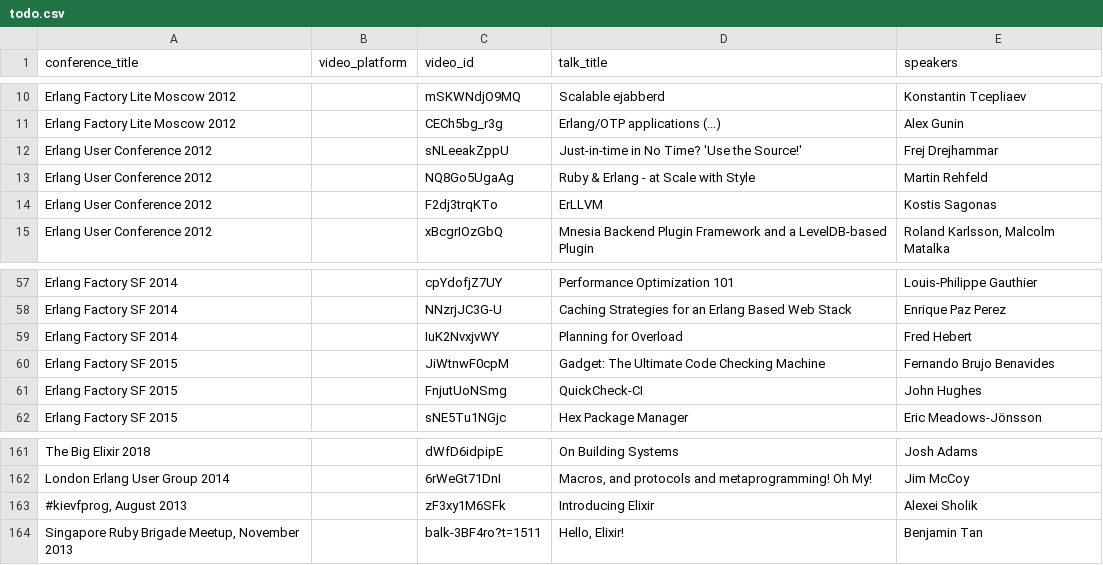
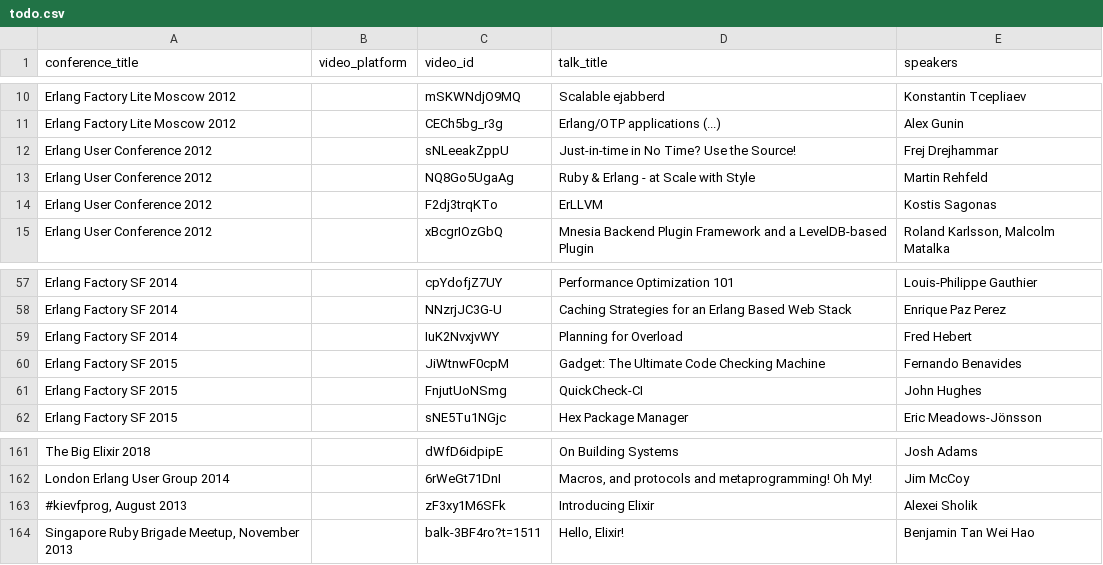
Before and after one commit to gmile/everyelixirvideo.page, a CSV file: todo.csv, drawn as a sheet; only a part is shown, gaps mark what is left out.

Commit message:
Fixes to TODO

```diff
--- a/todo.csv
+++ b/todo.csv
@@ -11,3 +11,3 @@ Erlang Factory Lite Moscow 2012,,mSKWNdjO9MQ,Scalable ejabberd,Konstantin Tcepli
 Erlang Factory Lite Moscow 2012,,CECh5bg_r3g,Erlang/OTP applications (...),Alex Gunin
-Erlang User Conference 2012,,sNLeeakZppU,Just-in-time in No Time? 'Use the Source!',Frej Drejhammar
+Erlang User Conference 2012,,sNLeeakZppU,Just-in-time in No Time? Use the Source!,Frej Drejhammar
 Erlang User Conference 2012,,NQ8Go5UgaAg,Ruby & Erlang - at Scale with Style,Martin Rehfeld
@@ -59,3 +59,3 @@ Erlang Factory SF 2014,,NNzrjJC3G-U,Caching Strategies for an Erlang Based Web S
 Erlang Factory SF 2014,,IuK2NvxjvWY,Planning for Overload,Fred Hebert
-Erlang Factory SF 2015,,JiWtnwF0cpM,Gadget: The Ultimate Code Checking Machine,Fernando Brujo Benavides
+Erlang Factory SF 2015,,JiWtnwF0cpM,Gadget: The Ultimate Code Checking Machine,Fernando Benavides
 Erlang Factory SF 2015,,FnjutUoNSmg,QuickCheck-CI,John Hughes
@@ -163,2 +163,2 @@ The Big Elixir 2018,,dWfD6idpipE,On Building Systems,Josh Adams
 "#kievfprog, August 2013",,zF3xy1M6SFk,Introducing Elixir,Alexei Sholik
-"Singapore Ruby Brigade Meetup, November 2013",,balk-3BF4ro?t=1511,"Hello, Elixir!",Benjamin Tan
+"Singapore Ruby Brigade Meetup, November 2013",,balk-3BF4ro?t=1511,"Hello, Elixir!",Benjamin Tan Wei Hao
```
